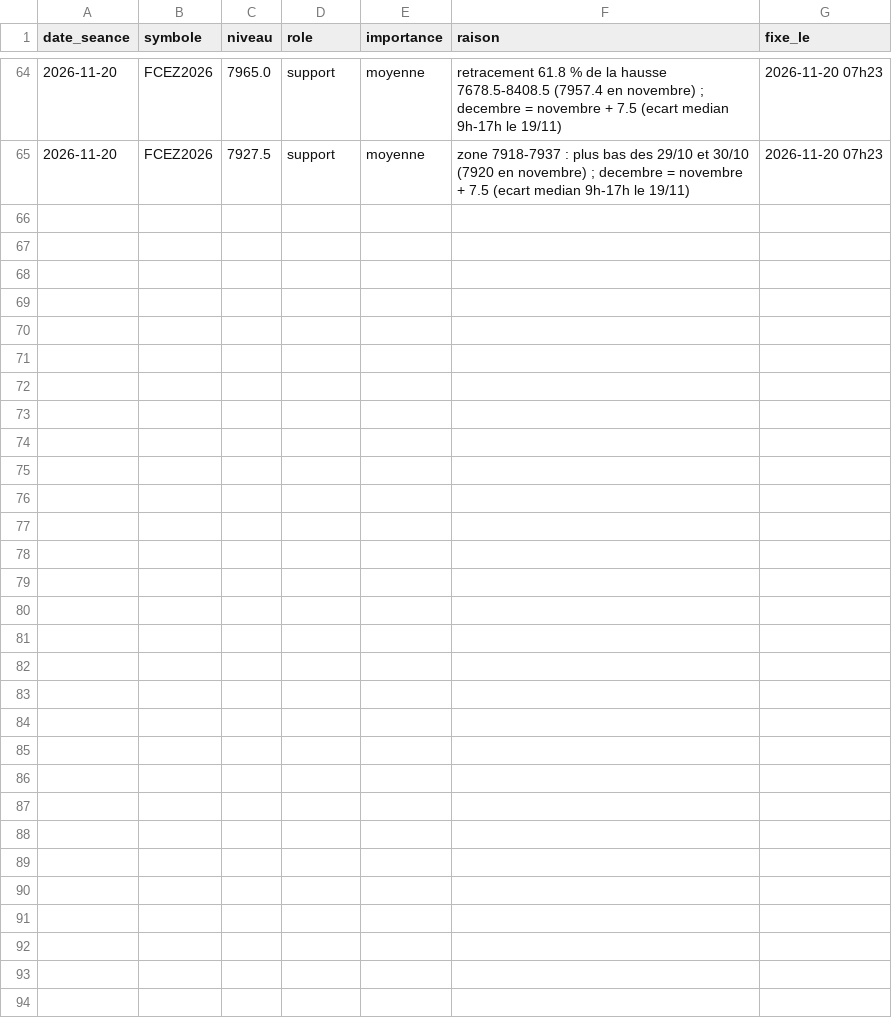
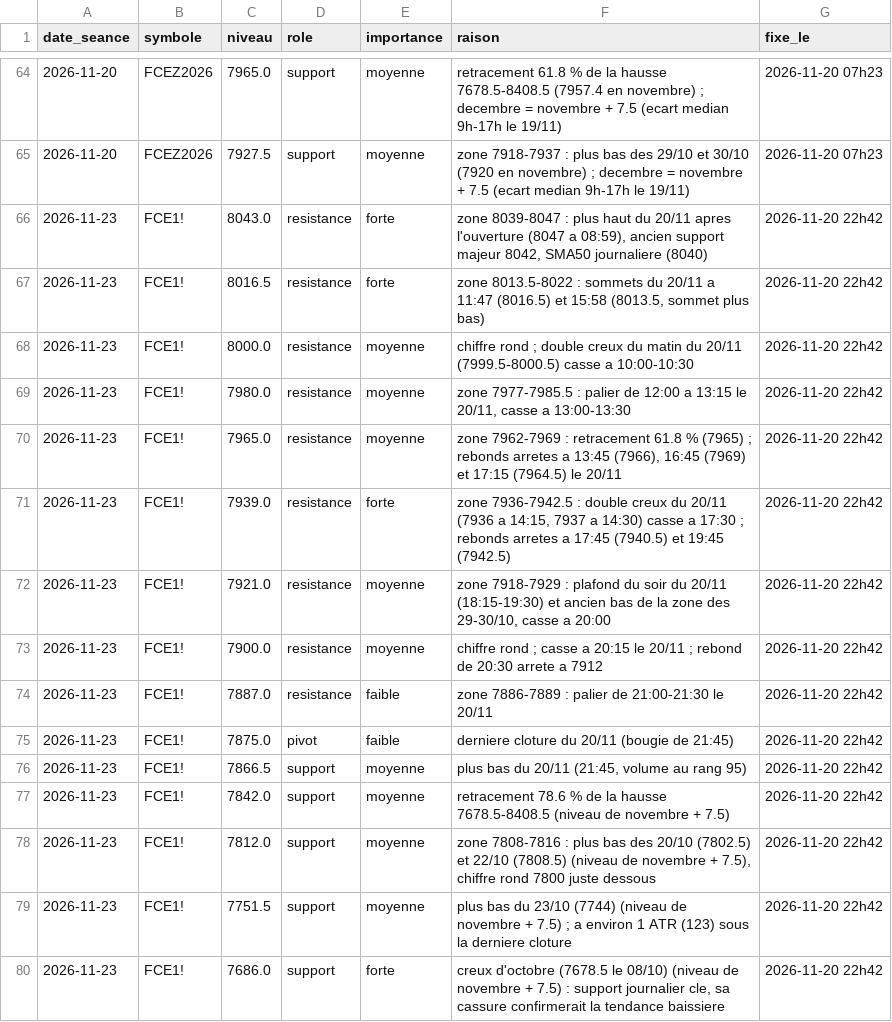
Before and after one commit to loljack01/AutoTrader, a CSV file: data/niveaux_cles.csv, drawn as a sheet; only a part is shown, gaps mark what is left out; the diff names each change by its address in the sheet, - before the commit and + after, or states it on an @@ line.

```diff
--- a/data/niveaux_cles.csv
+++ b/data/niveaux_cles.csv
+row 66: 2026-11-23 | FCE1! | 8043.0 | resistance | forte | zone 8039-8047 : plus haut du 20/11 apres l'ouverture (8047 a 08:59), ancien support majeur 8042, SMA50 journaliere (8040) | 2026-11-20 22h42
+row 67: 2026-11-23 | FCE1! | 8016.5 | resistance | forte | zone 8013.5-8022 : sommets du 20/11 a 11:47 (8016.5) et 15:58 (8013.5, sommet plus bas) | 2026-11-20 22h42
+row 68: 2026-11-23 | FCE1! | 8000.0 | resistance | moyenne | chiffre rond ; double creux du matin du 20/11 (7999.5-8000.5) casse a 10:00-10:30 | 2026-11-20 22h42
+row 69: 2026-11-23 | FCE1! | 7980.0 | resistance | moyenne | zone 7977-7985.5 : palier de 12:00 a 13:15 le 20/11, casse a 13:00-13:30 | 2026-11-20 22h42
+row 70: 2026-11-23 | FCE1! | 7965.0 | resistance | moyenne | zone 7962-7969 : retracement 61.8 % (7965) ; rebonds arretes a 13:45 (7966), 16:45 (7969) et 17:15 (7964.5) le 20/11 | 2026-11-20 22h42
+row 71: 2026-11-23 | FCE1! | 7939.0 | resistance | forte | zone 7936-7942.5 : double creux du 20/11 (7936 a 14:15, 7937 a 14:30) casse a 17:30 ; rebonds arretes a 17:45 (7940.5) et 19:45 (7942.5) | 2026-11-20 22h42
+row 72: 2026-11-23 | FCE1! | 7921.0 | resistance | moyenne | zone 7918-7929 : plafond du soir du 20/11 (18:15-19:30) et ancien bas de la zone des 29-30/10, casse a 20:00 | 2026-11-20 22h42
+row 73: 2026-11-23 | FCE1! | 7900.0 | resistance | moyenne | chiffre rond ; casse a 20:15 le 20/11 ; rebond de 20:30 arrete a 7912 | 2026-11-20 22h42
+row 74: 2026-11-23 | FCE1! | 7887.0 | resistance | faible | zone 7886-7889 : palier de 21:00-21:30 le 20/11 | 2026-11-20 22h42
+row 75: 2026-11-23 | FCE1! | 7875.0 | pivot | faible | derniere cloture du 20/11 (bougie de 21:45) | 2026-11-20 22h42
+row 76: 2026-11-23 | FCE1! | 7866.5 | support | moyenne | plus bas du 20/11 (21:45, volume au rang 95) | 2026-11-20 22h42
+row 77: 2026-11-23 | FCE1! | 7842.0 | support | moyenne | retracement 78.6 % de la hausse 7678.5-8408.5 (niveau de novembre + 7.5) | 2026-11-20 22h42
+row 78: 2026-11-23 | FCE1! | 7812.0 | support | moyenne | zone 7808-7816 : plus bas des 20/10 (7802.5) et 22/10 (7808.5) (niveau de novembre + 7.5), chiffre rond 7800 juste dessous | 2026-11-20 22h42
+row 79: 2026-11-23 | FCE1! | 7751.5 | support | moyenne | plus bas du 23/10 (7744) (niveau de novembre + 7.5) ; a environ 1 ATR (123) sous la derniere cloture | 2026-11-20 22h42
+row 80: 2026-11-23 | FCE1! | 7686.0 | support | forte | creux d'octobre (7678.5 le 08/10) (niveau de novembre + 7.5) : support journalier cle, sa cassure confirmerait la tendance baissiere | 2026-11-20 22h42
```
